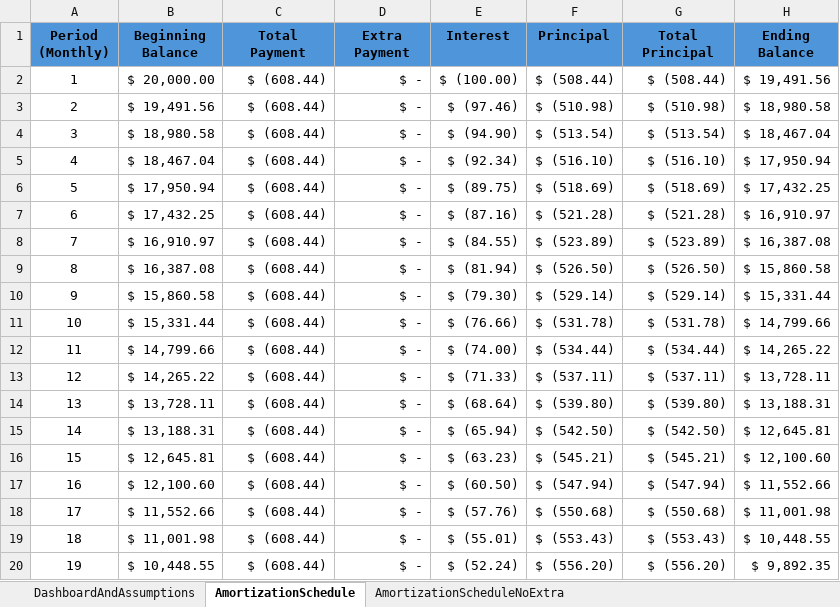
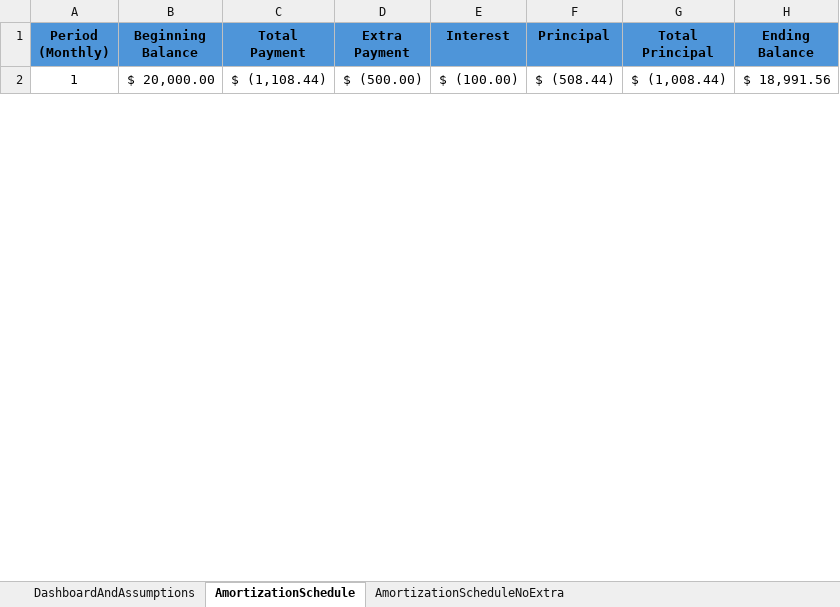
Before and after one commit to jtran330/Dynamic-Loan-Amortization-Model, an Excel workbook: Dynamic Loan Amortization and Prepayment Model - Jenny.xlsx, sheet AmortizationSchedule, drawn as a sheet; only a part is shown; values as stored, in another font and other column widths than the file's, no borders; conditional formats not drawn; removed rows and columns are numbered as before the commit, all else as after; the diff covers the shown part only; the diff names each change by its address in the sheet, - before the commit and + after, or states it on an @@ line.

Commit message:
Add files via upload

```diff
--- a/Dynamic Loan Amortization and Prepayment Model - Jenny.xlsx (sheet AmortizationSchedule)
+++ b/Dynamic Loan Amortization and Prepayment Model - Jenny.xlsx (sheet AmortizationSchedule)
-C2 (Total Payment): $ (608.44)
+C2 (Total Payment): $ (1,108.44)
-D2 (Extra Payment): $ -
+D2 (Extra Payment): $ (500.00)
-G2 (Total Principal): $ (508.44)
+G2 (Total Principal): $ (1,008.44)
-H2 (Ending Balance): $ 19,491.56
+H2 (Ending Balance): $ 18,991.56
-row 3: 2 | $ 19,491.56 | $ (608.44) | $ - | $ (97.46) | $ (510.98) | $ (510.98) | $ 18,980.58
-row 4: 3 | $ 18,980.58 | $ (608.44) | $ - | $ (94.90) | $ (513.54) | $ (513.54) | $ 18,467.04
-row 5: 4 | $ 18,467.04 | $ (608.44) | $ - | $ (92.34) | $ (516.10) | $ (516.10) | $ 17,950.94
-row 6: 5 | $ 17,950.94 | $ (608.44) | $ - | $ (89.75) | $ (518.69) | $ (518.69) | $ 17,432.25
-row 7: 6 | $ 17,432.25 | $ (608.44) | $ - | $ (87.16) | $ (521.28) | $ (521.28) | $ 16,910.97
-row 8: 7 | $ 16,910.97 | $ (608.44) | $ - | $ (84.55) | $ (523.89) | $ (523.89) | $ 16,387.08
-row 9: 8 | $ 16,387.08 | $ (608.44) | $ - | $ (81.94) | $ (526.50) | $ (526.50) | $ 15,860.58
-row 10: 9 | $ 15,860.58 | $ (608.44) | $ - | $ (79.30) | $ (529.14) | $ (529.14) | $ 15,331.44
-row 11: 10 | $ 15,331.44 | $ (608.44) | $ - | $ (76.66) | $ (531.78) | $ (531.78) | $ 14,799.66
-row 12: 11 | $ 14,799.66 | $ (608.44) | $ - | $ (74.00) | $ (534.44) | $ (534.44) | $ 14,265.22
-row 13: 12 | $ 14,265.22 | $ (608.44) | $ - | $ (71.33) | $ (537.11) | $ (537.11) | $ 13,728.11
-row 14: 13 | $ 13,728.11 | $ (608.44) | $ - | $ (68.64) | $ (539.80) | $ (539.80) | $ 13,188.31
-row 15: 14 | $ 13,188.31 | $ (608.44) | $ - | $ (65.94) | $ (542.50) | $ (542.50) | $ 12,645.81
-row 16: 15 | $ 12,645.81 | $ (608.44) | $ - | $ (63.23) | $ (545.21) | $ (545.21) | $ 12,100.60
-row 17: 16 | $ 12,100.60 | $ (608.44) | $ - | $ (60.50) | $ (547.94) | $ (547.94) | $ 11,552.66
-row 18: 17 | $ 11,552.66 | $ (608.44) | $ - | $ (57.76) | $ (550.68) | $ (550.68) | $ 11,001.98
-row 19: 18 | $ 11,001.98 | $ (608.44) | $ - | $ (55.01) | $ (553.43) | $ (553.43) | $ 10,448.55
-row 20: 19 | $ 10,448.55 | $ (608.44) | $ - | $ (52.24) | $ (556.20) | $ (556.20) | $ 9,892.35
```
Also changed, not shown: 18 added rows and 17 removed rows elsewhere in this sheet, sheet DashboardAndAssumptions, hidden cells, charts or pictures.
